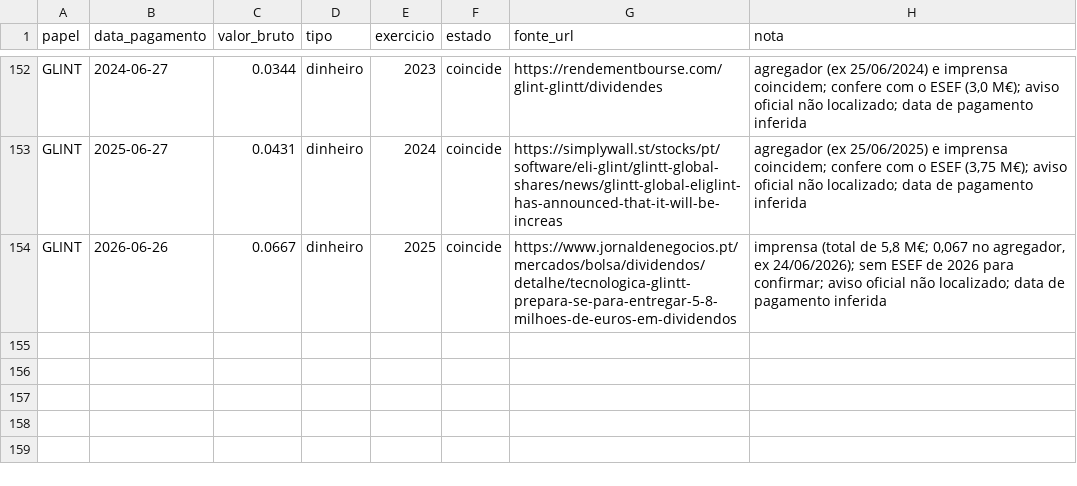
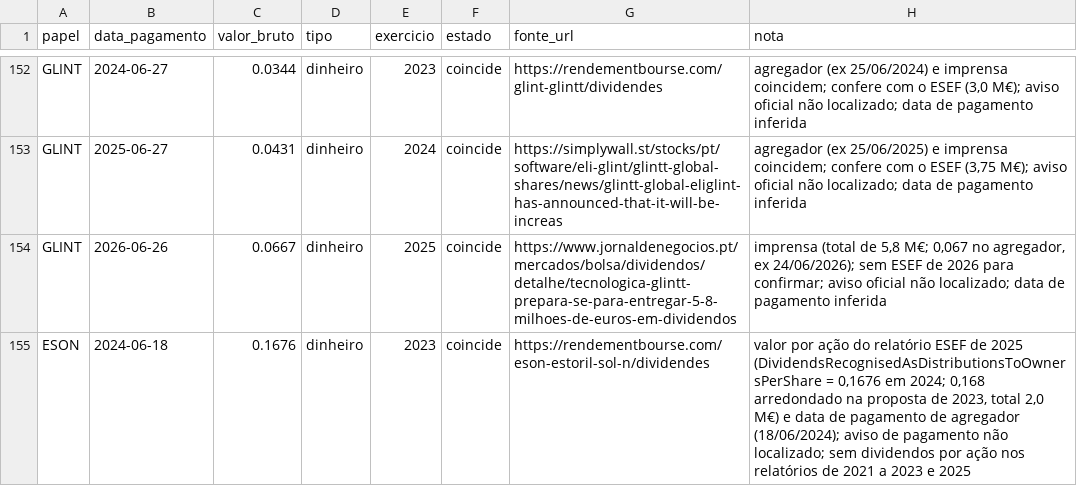
Before and after one commit to nilsonjacobcosta/market-lab, a CSV file: dados/portugal/proventos_oficiais.csv, drawn as a sheet; only a part is shown, gaps mark what is left out; the diff names each change by its address in the sheet, - before the commit and + after, or states it on an @@ line.

```diff
--- a/dados/portugal/proventos_oficiais.csv
+++ b/dados/portugal/proventos_oficiais.csv
+row 155: ESON | 2024-06-18 | 0.1676 | dinheiro | 2023 | coincide | https://rendementbourse.com/eson-estoril-sol-n/dividendes | valor por ação do relatório ESEF de 2025 (DividendsRecognisedAsDistributionsToOwnersPerShare = 0,1676 em 2024; 0,168 arredondado na proposta de 2023, total 2,0 M€) e data de pagamento de agregador (18/06/2024); aviso de pagamento não localizado; sem dividendos por ação nos relatórios de 2021 a 2023 e 2025
```
Also changed, not shown: 4 other files.
